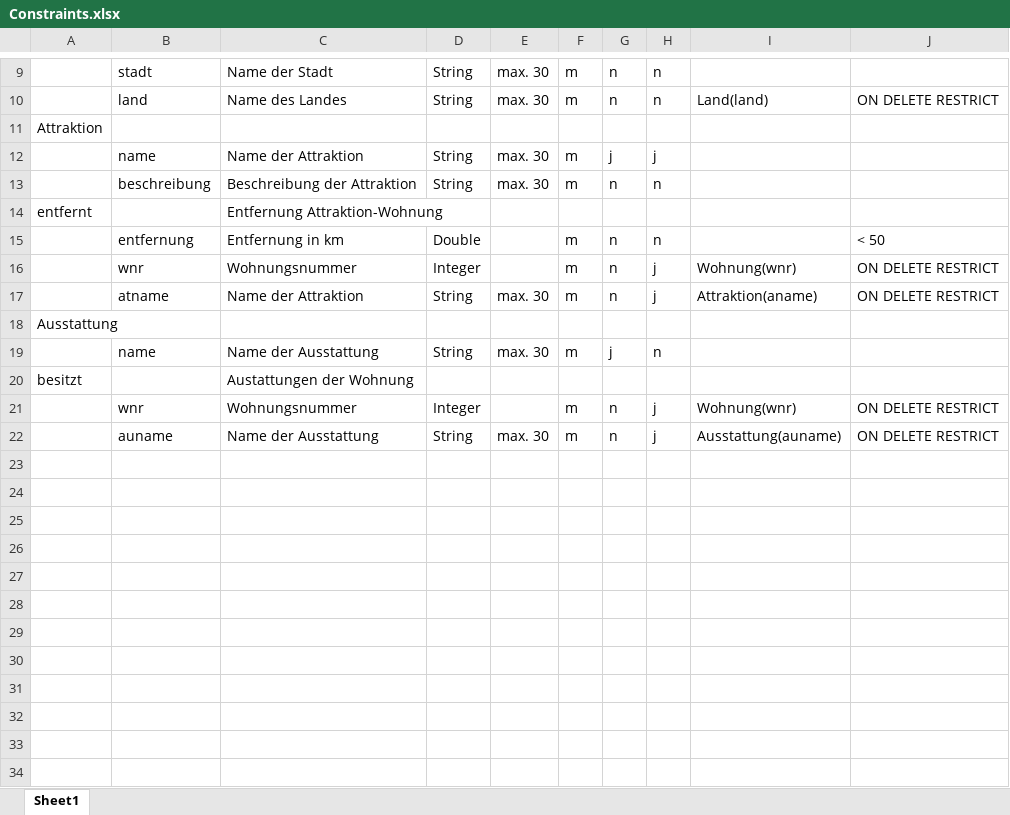
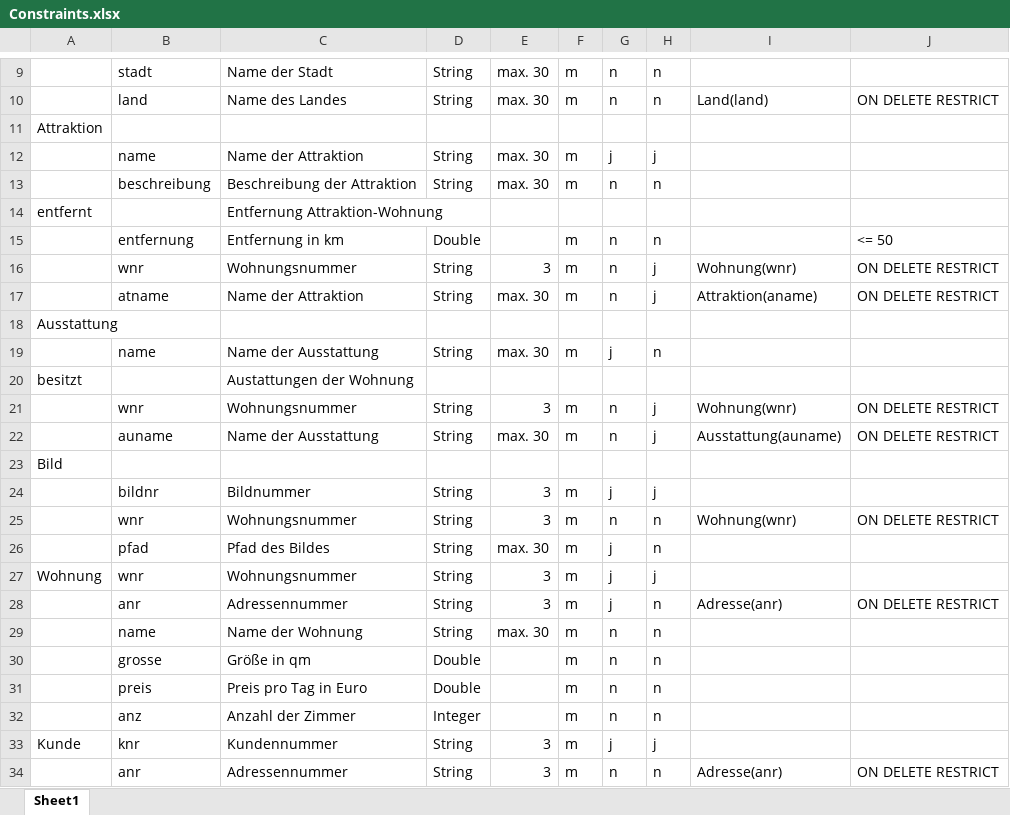
Before and after one commit to vladb99/htwg, an Excel workbook: S3/DB/Labor/Teil2/Constraints.xlsx, sheet Sheet1, drawn as a sheet; only a part is shown, gaps mark what is left out; values as stored, in another font and other column widths than the file's, no borders; the diff covers the shown part only; the diff names each change by its address in the sheet, - before the commit and + after, or states it on an @@ line.

Commit message:
DB add first solution of constraints table

```diff
--- a/S3/DB/Labor/Teil2/Constraints.xlsx (sheet Sheet1)
+++ b/S3/DB/Labor/Teil2/Constraints.xlsx (sheet Sheet1)
-J15: < 50
+J15: <= 50
-D16: Integer
+D16: String
-E16: (empty)
+E16: 3
-D21: Integer
+D21: String
-E21: (empty)
+E21: 3
+row 23: Bild
+row 24:  | bildnr | Bildnummer | String | 3 | m | j | j
+row 25:  | wnr | Wohnungsnummer | String | 3 | m | n | n | Wohnung(wnr) | ON DELETE RESTRICT
+row 26:  | pfad | Pfad des Bildes | String | max. 30 | m | j | n
+row 27: Wohnung | wnr | Wohnungsnummer | String | 3 | m | j | j
+row 28:  | anr | Adressennummer | String | 3 | m | j | n | Adresse(anr) | ON DELETE RESTRICT
+row 29:  | name | Name der Wohnung | String | max. 30 | m | n | n
+row 30:  | grosse | Größe in qm | Double |  | m | n | n
+row 31:  | preis | Preis pro Tag in Euro | Double |  | m | n | n
+row 32:  | anz | Anzahl der Zimmer | Integer |  | m | n | n
+row 33: Kunde | knr | Kundennummer | String | 3 | m | j | j
+row 34:  | anr | Adressennummer | String | 3 | m | n | n | Adresse(anr) | ON DELETE RESTRICT
```
Also changed, not shown: 21 added rows and 2 edited cells elsewhere in this sheet.
